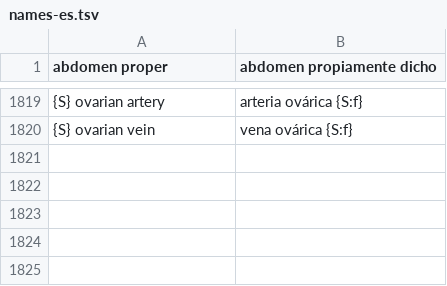
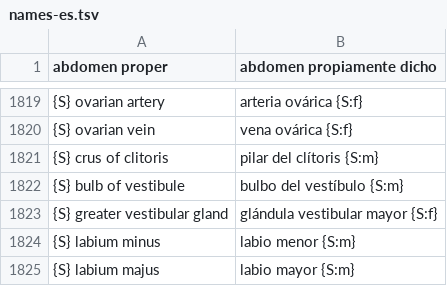
Before and after one commit to ingibanezcarrasco/human-atlas, a TSV file: scripts/i18n/names-es.tsv, drawn as a sheet; only a part is shown, gaps mark what is left out; the diff names each change by its address in the sheet, - before the commit and + after, or states it on an @@ line.

Commit message:
Female vulva and urethra: parametric meshes anchored to the female pelvis
scripts/vulva.mjs builds 15 structures (urethra, vaginal orifice, clitoris
glans/body/crura, vestibular bulbs, greater vestibular glands, labia minora
and majora, perineal body) plus HYB:vulva and HYB:clitoris group concepts.
Skin between the thighs is trimmed and replaced by the labia majora surface.

```diff
--- a/scripts/i18n/names-es.tsv
+++ b/scripts/i18n/names-es.tsv
+row 1821: {S} crus of clitoris | pilar del clítoris {S:m}
+row 1822: {S} bulb of vestibule | bulbo del vestíbulo {S:m}
+row 1823: {S} greater vestibular gland | glándula vestibular mayor {S:f}
+row 1824: {S} labium minus | labio menor {S:m}
+row 1825: {S} labium majus | labio mayor {S:m}
```
Also changed, not shown: scripts/i18n/names-es-overrides.tsv, 18 other files.
